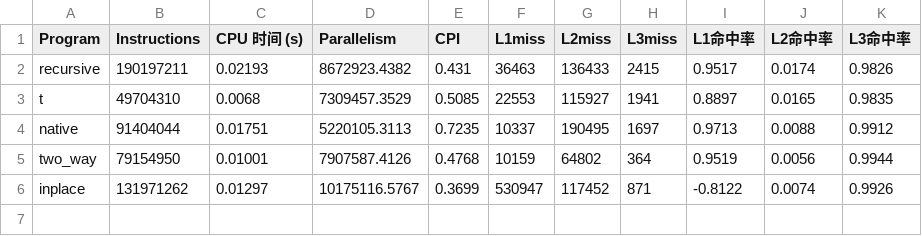
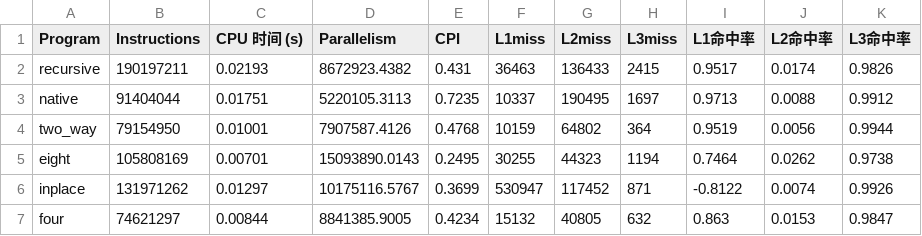
Before and after one commit to LoveGump/parallel, a CSV file: add/perf_summary.csv, drawn as a sheet; removed rows and columns are numbered as before the commit, all else as after; the diff names each change by its address in the sheet, - before the commit and + after, or states it on an @@ line.

```diff
--- a/add/perf_summary.csv
+++ b/add/perf_summary.csv
-row 3: t | 49704310 | 0.0068 | 7309457.3529 | 0.5085 | 22553 | 115927 | 1941 | 0.8897 | 0.0165 | 0.9835
+row 5: eight | 105808169 | 0.00701 | 15093890.0143 | 0.2495 | 30255 | 44323 | 1194 | 0.7464 | 0.0262 | 0.9738
+row 7: four | 74621297 | 0.00844 | 8841385.9005 | 0.4234 | 15132 | 40805 | 632 | 0.863 | 0.0153 | 0.9847
```
Also changed, not shown: add/perf_data_complete.csv, add/sum_algorithm_results_linux.csv, 6 other files.
